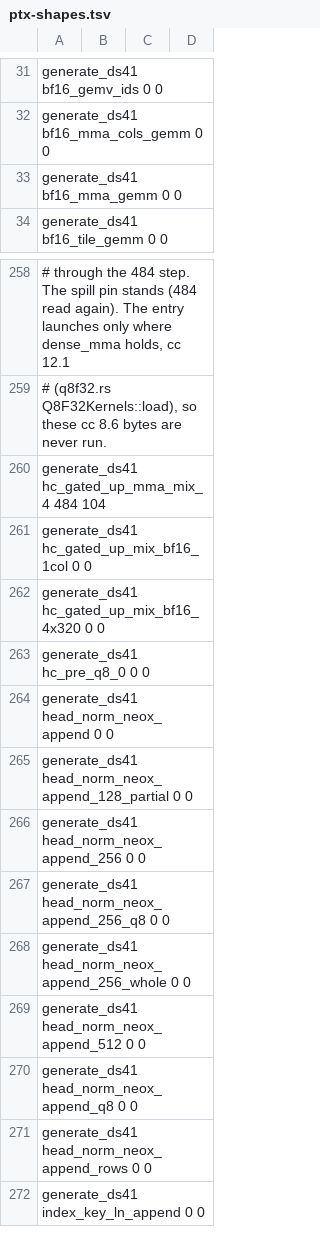
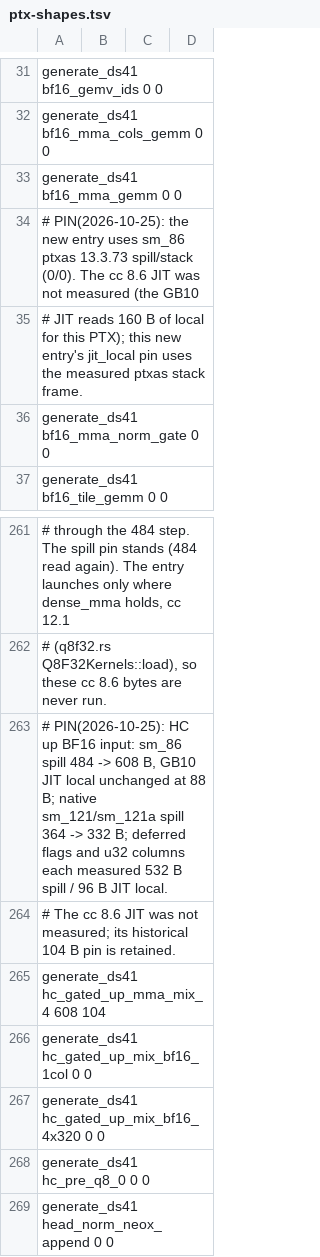
Before and after one commit to juliankang4/bloomery, a TSV file: tools/ref/ptx-shapes.tsv, drawn as a sheet; only a part is shown, gaps mark what is left out; the shorter side is filled out with more unchanged rows; addresses are those after the commit; the diff names each change by its address in the sheet, - before the commit and + after, or states it on an @@ line.

Commit message:
gpu: finish the BF16 gate projection with the shared head norm

```diff
--- a/tools/ref/ptx-shapes.tsv
+++ b/tools/ref/ptx-shapes.tsv
+row 34: # PIN(2026-10-25): the new entry uses sm_86 ptxas 13.3.73 spill/stack (0/0). The cc 8.6 JIT was not measured (the GB10
+row 35: # JIT reads 160 B of local for this PTX); this new entry's jit_local pin uses the measured ptxas stack frame.
+row 36: generate_ds41 bf16_mma_norm_gate 0 0
-A263: generate_ds41 hc_gated_up_mma_mix_4 484 104
+A263: # PIN(2026-10-25): HC up BF16 input: sm_86 spill 484 -> 608 B, GB10 JIT local unchanged at 88 B; native sm_121/sm_121a spill 364 -> 332 B; deferred flags and u32 columns each measured 532 B spill / 96 B JIT local.
+row 264: # The cc 8.6 JIT was not measured; its historical 104 B pin is retained.
+row 265: generate_ds41 hc_gated_up_mma_mix_4 608 104
```
Also changed, not shown: tools/ref/ptx-shapes/sm_121-cc12.1.tsv, tools/ref/ptx-shapes/sm_121a-cc12.1.tsv, 9 other files.
